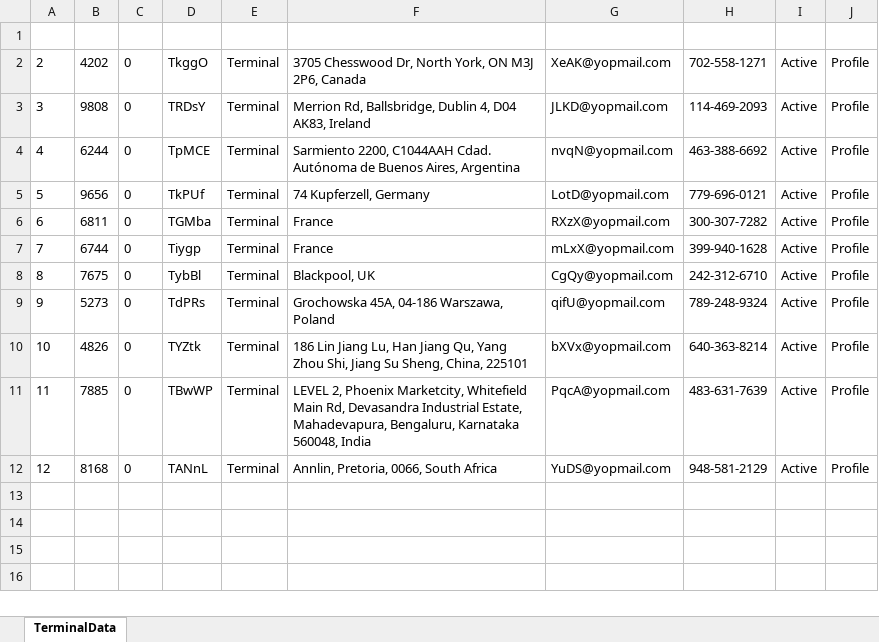
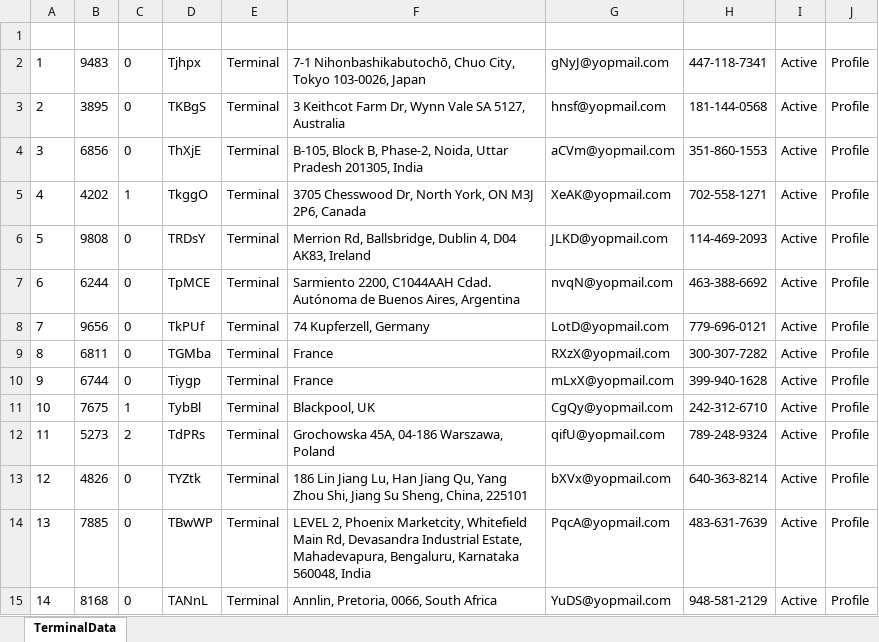
Before and after one commit to sahabajahamed/EnricoFucciJavaSelenium, an Excel workbook: target/test-classes/DataFolder/ExcelData/XlsxData.xlsx, sheet TerminalData, drawn as a sheet; values as stored, in another font and other column widths than the file's, no borders; addresses are those after the commit; the diff names each change by its address in the sheet, - before the commit and + after, or states it on an @@ line.

Commit message:
Terminal/Spot/Route/Enroute excel added

```diff
--- a/target/test-classes/DataFolder/ExcelData/XlsxData.xlsx (sheet TerminalData)
+++ b/target/test-classes/DataFolder/ExcelData/XlsxData.xlsx (sheet TerminalData)
+row 2: 1 | 9483 | 0 | Tjhpx | Terminal | 7-1 Nihonbashikabutochō, Chuo City, Tokyo 103-0026, Japan | gNyJ@yopmail.com | 447-118-7341 | Active | Profile
+row 3: 2 | 3895 | 0 | TKBgS | Terminal | 3 Keithcot Farm Dr, Wynn Vale SA 5127, Australia | hnsf@yopmail.com | 181-144-0568 | Active | Profile
+row 4: 3 | 6856 | 0 | ThXjE | Terminal | B-105, Block B, Phase-2, Noida, Uttar Pradesh 201305, India | aCVm@yopmail.com | 351-860-1553 | Active | Profile
@@ column A renumbered from row 5 down @@
-C5: 0
+C5: 1
-C11: 0
+C11: 1
-C12: 0
+C12: 2
```
Also changed, not shown: 10 other files.
